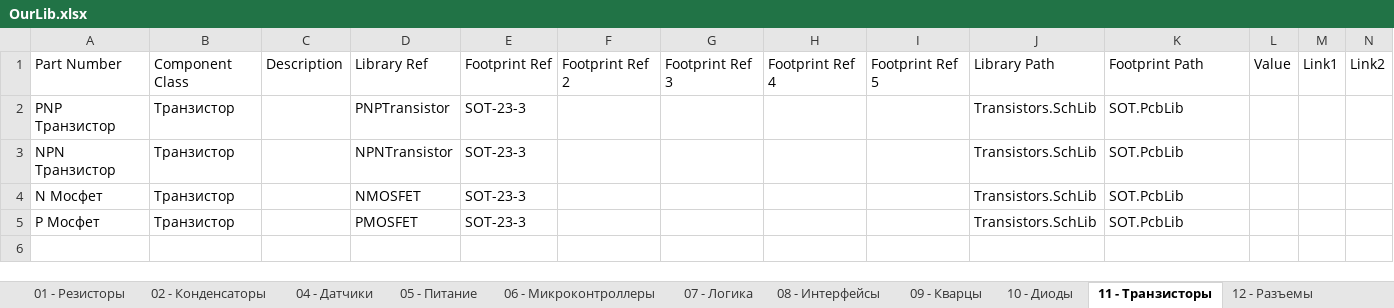
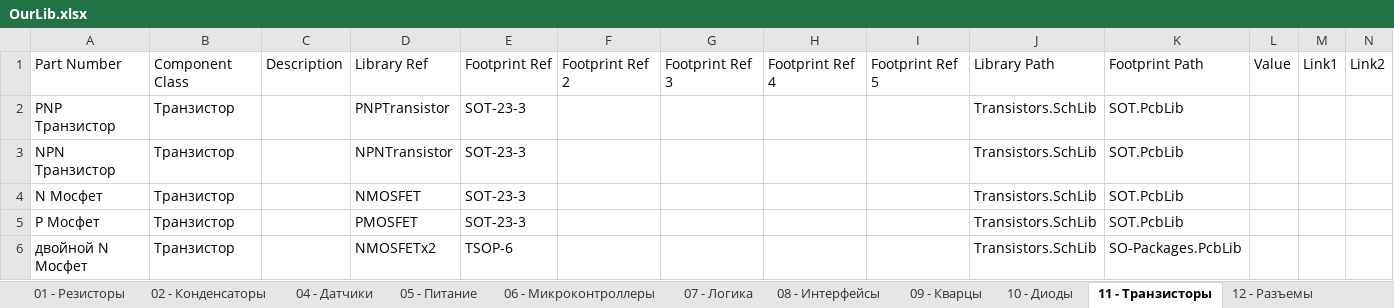
Before and after one commit to siroshy/my-altium-library, an Excel workbook: OurLib.xlsx, sheet 11 - Транзисторы, drawn as a sheet; values as stored, in another font and other column widths than the file's, no borders; the diff names each change by its address in the sheet, - before the commit and + after, or states it on an @@ line.

```diff
--- a/OurLib.xlsx (sheet 11 - Транзисторы)
+++ b/OurLib.xlsx (sheet 11 - Транзисторы)
+row 6: двойной N Мосфет | Транзистор |  | NMOSFETx2 | TSOP-6 |  |  |  |  | Transistors.SchLib | SO-Packages.PcbLib
```
Also changed, not shown: 4 other files.
